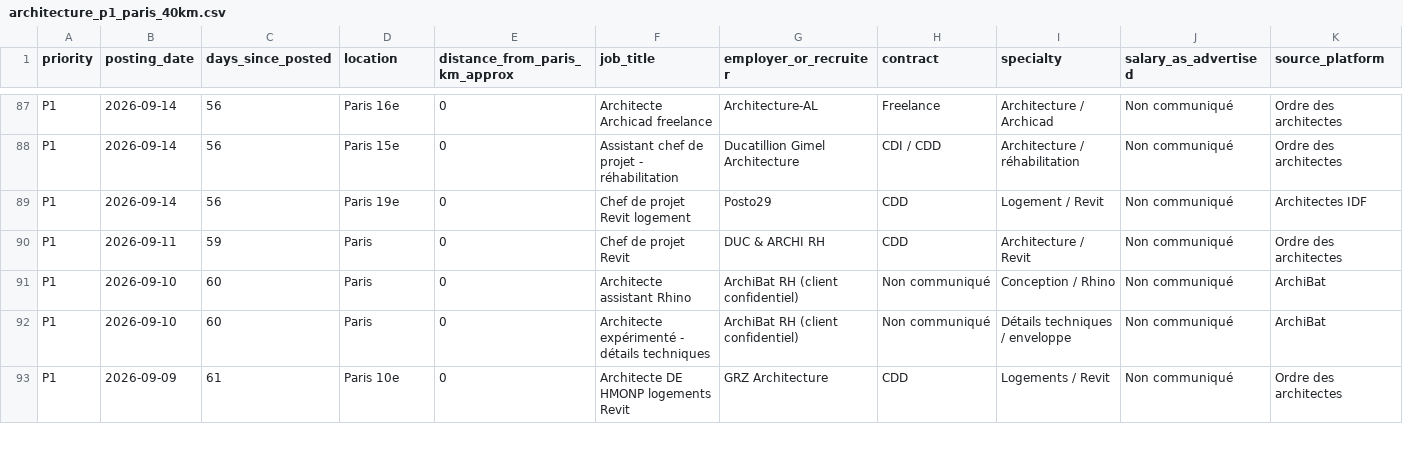
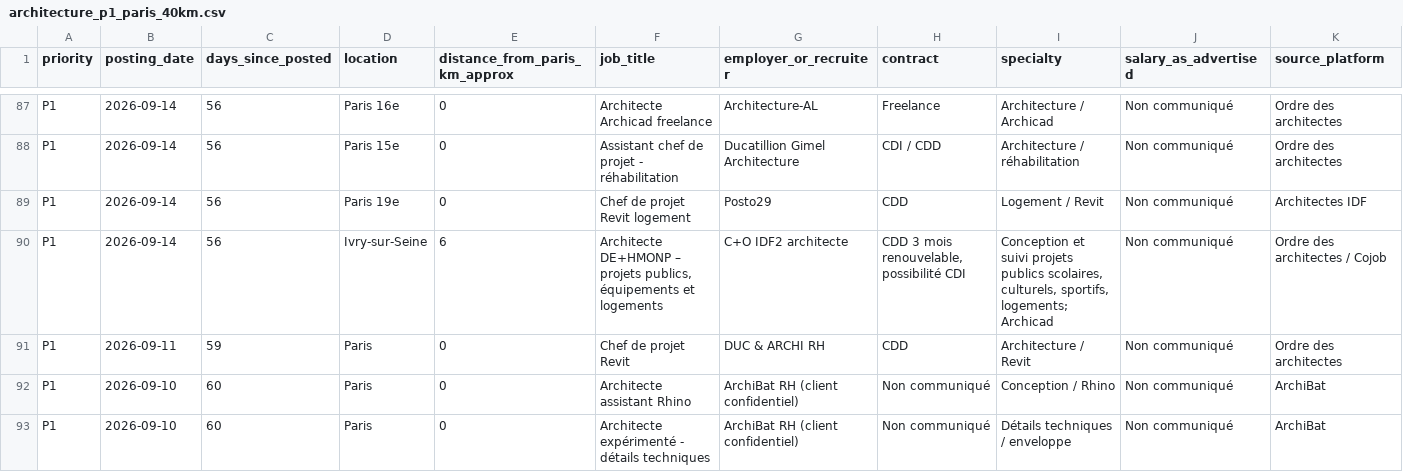
Before and after one commit to HachichaM/job-search, a CSV file: data/architecture_p1_paris_40km.csv, drawn as a sheet; only a part is shown, gaps mark what is left out; the shorter side is filled out with more unchanged rows; rows hold the shown columns only; the diff names each change by its address in the sheet, - before the commit and + after, or states it on an @@ line.

Commit message:
Append 1 screened P1 French architecture vacancy and maintain newest-first order

```diff
--- a/data/architecture_p1_paris_40km.csv
+++ b/data/architecture_p1_paris_40km.csv
+row 90: P1 | 2026-09-14 | 56 | Ivry-sur-Seine | 6 | Architecte DE+HMONP – projets publics, équipements et logements | C+O IDF2 architecte | CDD 3 mois renouvelable, possibilité CDI | Conception et suivi projets publics scolaires, culturels, sportifs, logements; Archicad | Non communiqué | Ordre des architectes / Cojob
```
